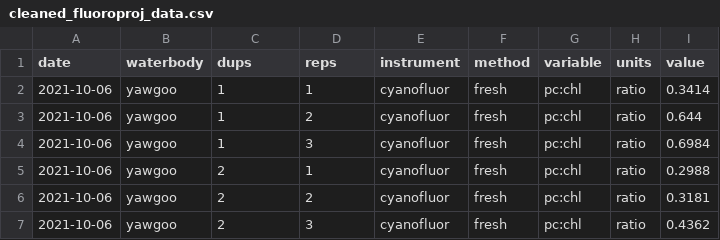
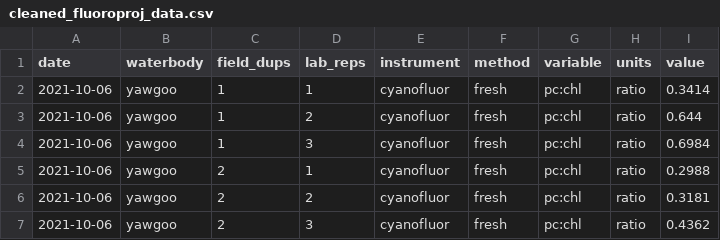
Before and after one commit to USEPA/fluoroproj, a CSV file: data/cleaned_fluoroproj_data.csv, drawn as a sheet; only a part is shown.

```diff
--- a/data/cleaned_fluoroproj_data.csv
+++ b/data/cleaned_fluoroproj_data.csv
@@ -1,2 +1,2 @@
-date,waterbody,dups,reps,instrument,method,variable,units,value
+date,waterbody,field_dups,lab_reps,instrument,method,variable,units,value
 2021-10-06,yawgoo,1,1,cyanofluor,fresh,pc:chl,ratio,0.3414
```
Also changed, not shown: data/cleaned_fluoroproj_data_dups.csv, 3 other files.
